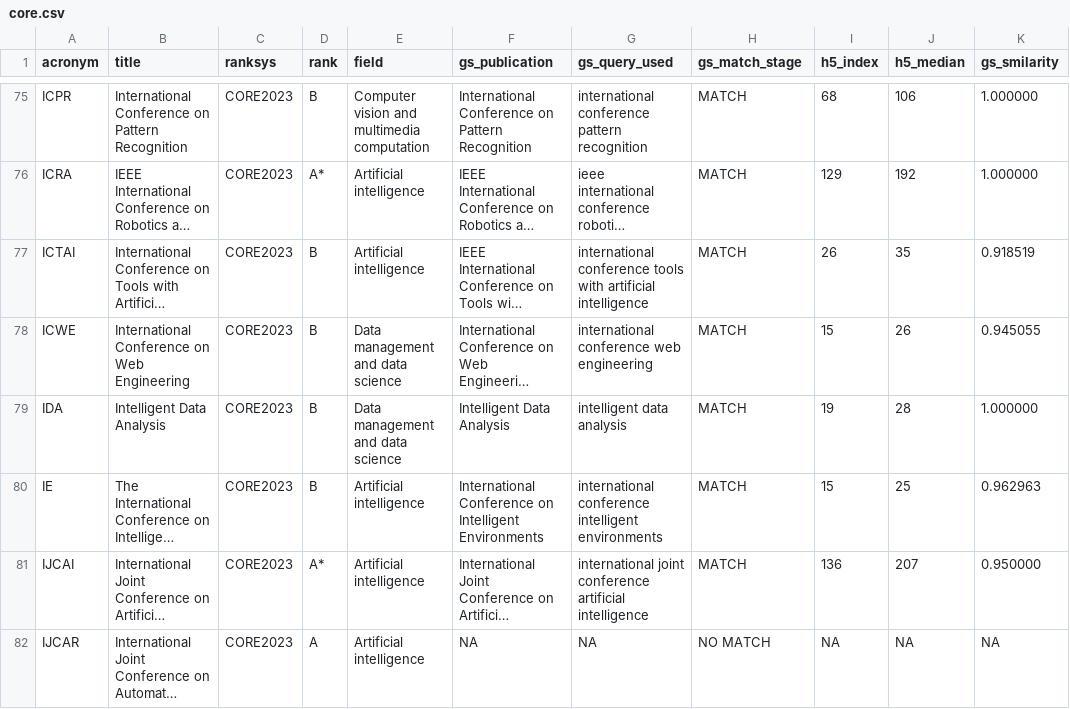
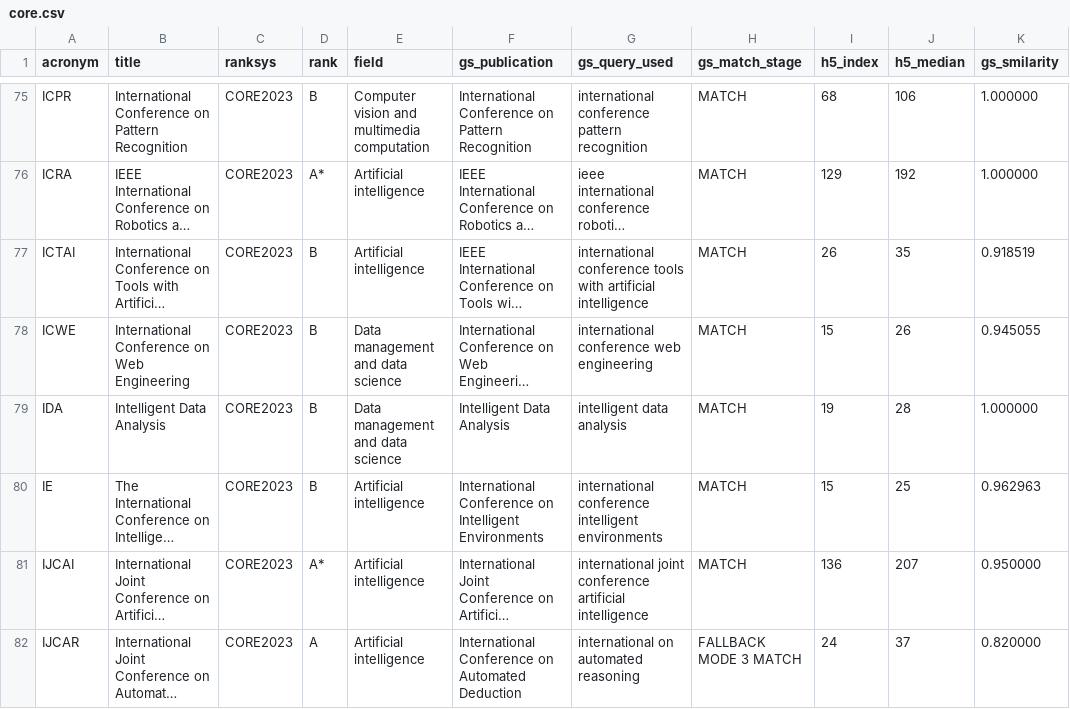
Before and after one commit to giuseppec/cfp-timeline, a CSV file: core.csv, drawn as a sheet; only a part is shown, gaps mark what is left out; long unchanged cells end in …; the diff covers the shown part only; the diff names each change by its address in the sheet, - before the commit and + after, or states it on an @@ line.

```diff
--- a/core.csv
+++ b/core.csv
-F82 (gs_publication): NA
+F82 (gs_publication): International Conference on Automated Deduction
-G82 (gs_query_used): NA
+G82 (gs_query_used): international on automated reasoning
-H82 (gs_match_stage): NO MATCH
+H82 (gs_match_stage): FALLBACK MODE 3 MATCH
-I82 (h5_index): NA
+I82 (h5_index): 24
-J82 (h5_median): NA
+J82 (h5_median): 37
-K82 (gs_smilarity): NA
+K82 (gs_smilarity): 0.820000
```
Also changed, not shown: 33 edited cells elsewhere in this file, 1 other file.
